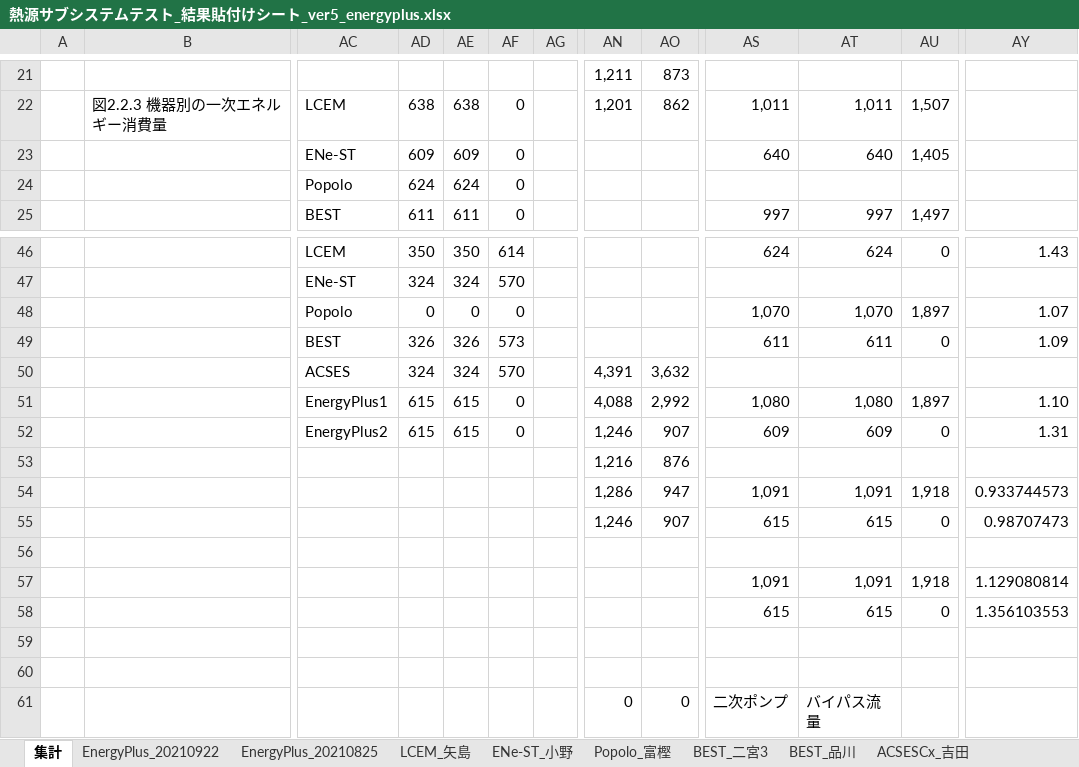
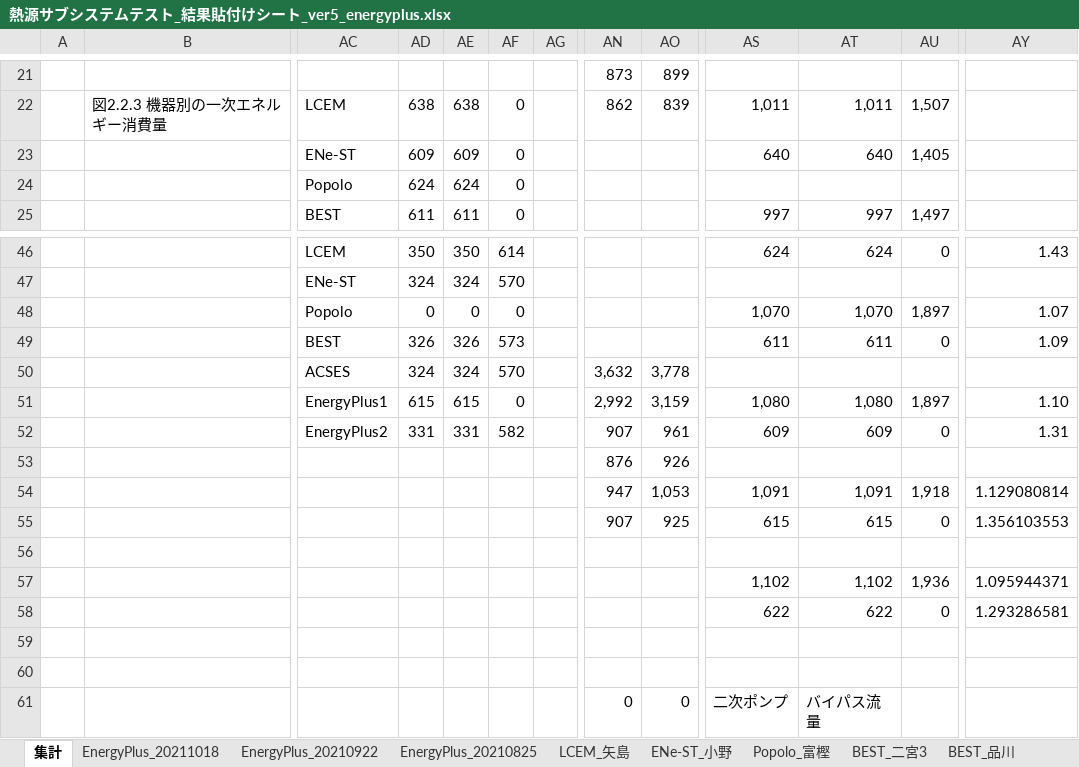
Before and after one commit to MasatoMiyata/EnergyPlus_SHASEG1008, an Excel workbook: subsystem_test/熱源サブシステムテスト_結果貼付けシート_ver5_energyplus.xlsx, sheet 集計, drawn as a sheet; only a part is shown, gaps mark what is left out; values as stored, in another font and other column widths than the file's, no borders; charts and pictures not drawn; the diff covers the shown part only; the diff names each change by its address in the sheet, - before the commit and + after, or states it on an @@ line.

```diff
--- a/subsystem_test/熱源サブシステムテスト_結果貼付けシート_ver5_energyplus.xlsx (sheet 集計)
+++ b/subsystem_test/熱源サブシステムテスト_結果貼付けシート_ver5_energyplus.xlsx (sheet 集計)
+sheet tab: EnergyPlus_20211018
-AN21: 1,211
+AN21: 873
-AO21: 873
+AO21: 899
-AN22: 1,201
+AN22: 862
-AO22: 862
+AO22: 839
-AN50: 4,391
+AN50: 3,632
-AO50: 3,632
+AO50: 3,778
-AN51: 4,088
+AN51: 2,992
-AO51: 2,992
+AO51: 3,159
-AD52: 615
+AD52: 331
-AE52: 615
+AE52: 331
-AF52: 0
+AF52: 582
-AN52: 1,246
+AN52: 907
-AO52: 907
+AO52: 961
-AN53: 1,216
+AN53: 876
-AO53: 876
+AO53: 926
-AN54: 1,286
+AN54: 947
-AO54: 947
+AO54: 1,053
-AY54: 0.933744573
+AY54: 1.129080814
-AN55: 1,246
+AN55: 907
-AO55: 907
+AO55: 925
-AY55: 0.98707473
+AY55: 1.356103553
-AS57: 1,091
+AS57: 1,102
-AT57: 1,091
+AT57: 1,102
-AU57: 1,918
+AU57: 1,936
-AY57: 1.129080814
+AY57: 1.095944371
-AS58: 615
+AS58: 622
-AT58: 615
+AT58: 622
-AY58: 1.356103553
+AY58: 1.293286581
```
Also changed, not shown: 6 added rows, 6 removed rows and 82 edited cells elsewhere in this sheet, formulas that keep their value, charts or pictures, subsystem_test/熱源モデルデータ_EnergyPlus.xlsx, 2 other files.
